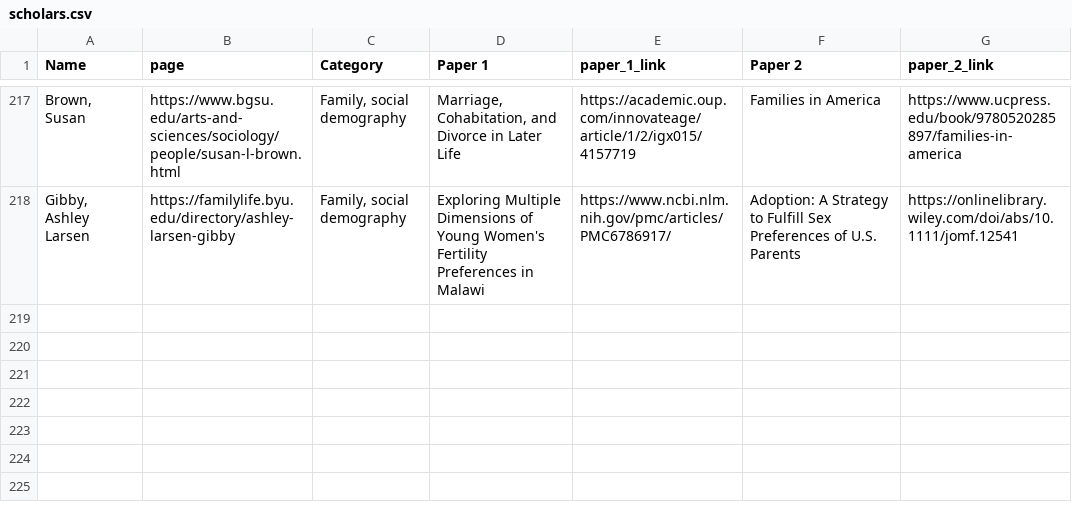
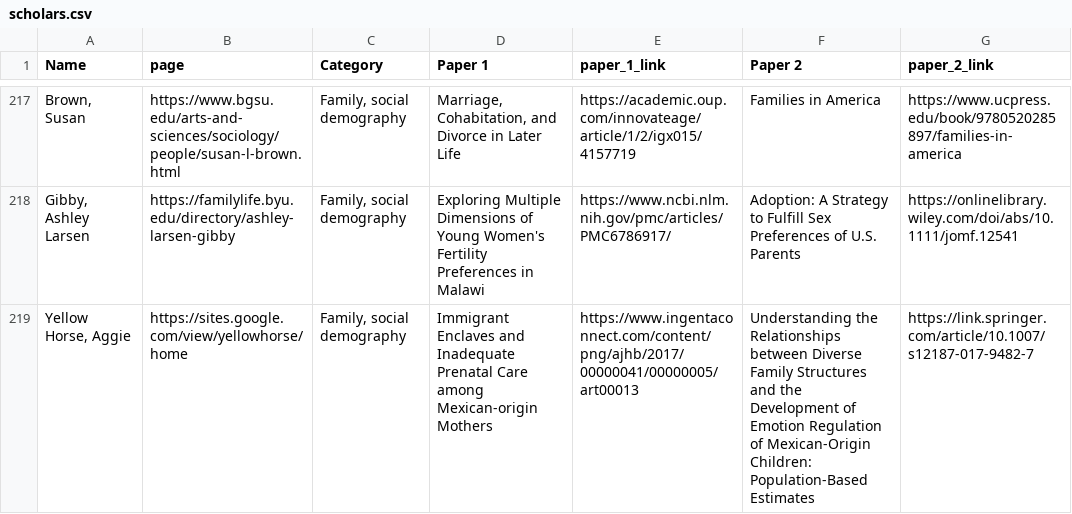
Before and after one commit to MJAlexander/blogdown-website, a CSV file: content/women_scholars/scholars.csv, drawn as a sheet; only a part is shown, gaps mark what is left out; the diff names each change by its address in the sheet, - before the commit and + after, or states it on an @@ line.

```diff
--- a/content/women_scholars/scholars.csv
+++ b/content/women_scholars/scholars.csv
+row 219: Yellow Horse, Aggie | https://sites.google.com/view/yellowhorse/home | Family, social demography | Immigrant Enclaves and Inadequate Prenatal Care among Mexican-origin Mothers | https://www.ingentaconnect.com/content/png/ajhb/2017/00000041/00000005/art00013 | Understanding the Relationships between Diverse Family Structures and the Development of Emotion Regulation of Mexican-Origin Children: Population-Based Estimates | https://link.springer.com/article/10.1007/s12187-017-9482-7
```
Also changed, not shown: 2 other files.
